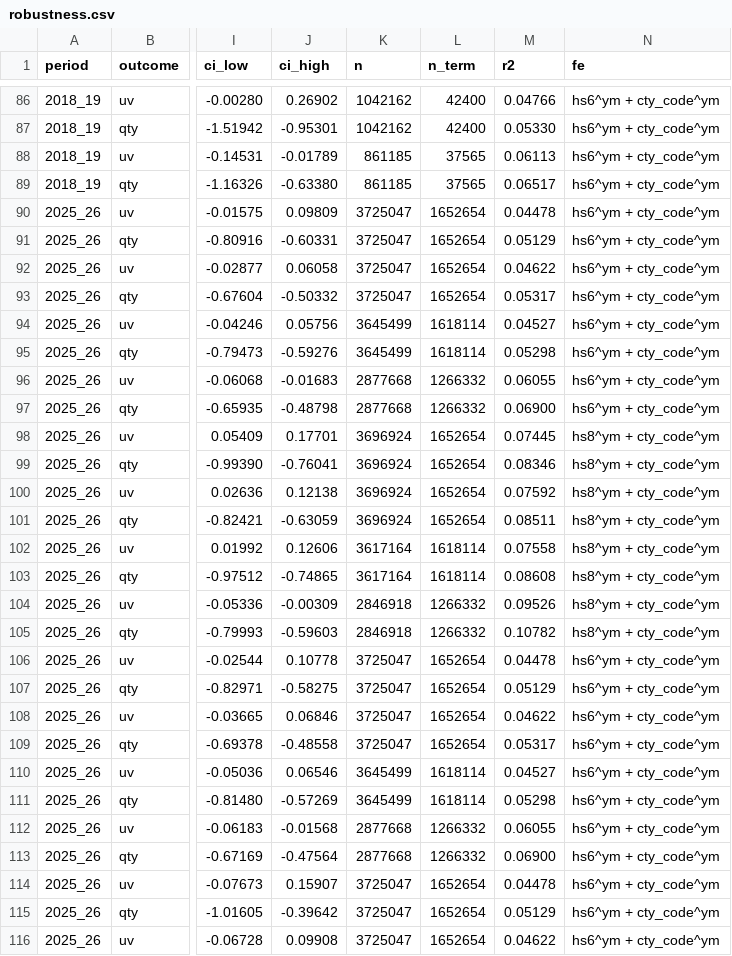
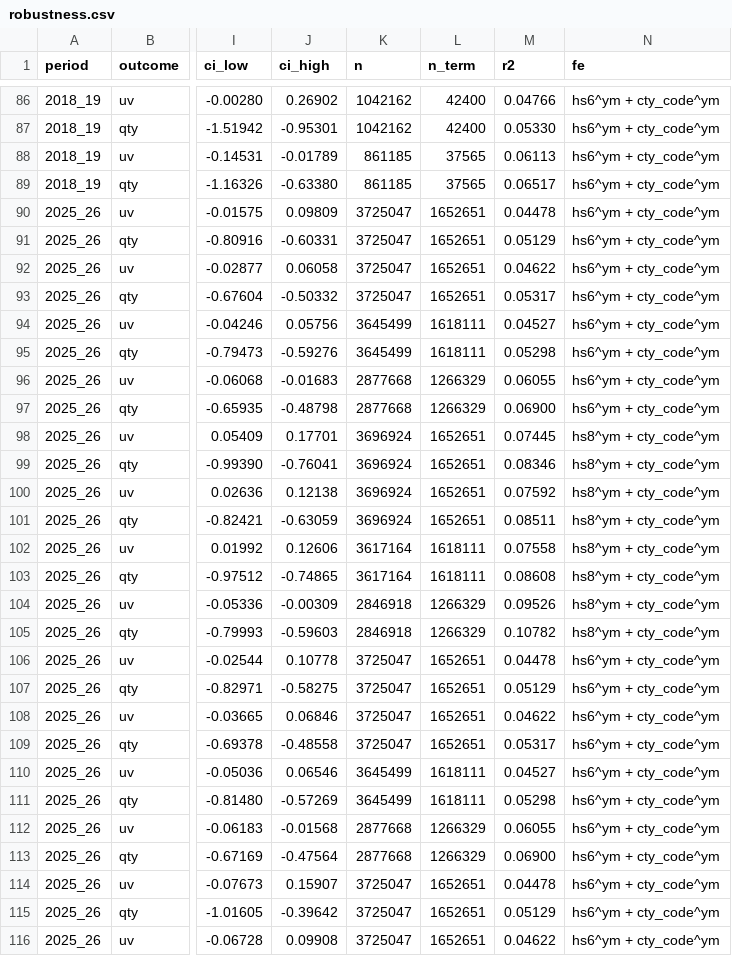
Before and after one commit to johnpospisil/tariff-pass-through, a CSV file: data/published/robustness.csv, drawn as a sheet; only a part is shown, gaps mark what is left out; the diff covers the shown part only; the diff names each change by its address in the sheet, - before the commit and + after, or states it on an @@ line.

```diff
--- a/data/published/robustness.csv
+++ b/data/published/robustness.csv
-L90:L93 (n_term): 1652654
+L90:L93 (n_term): 1652651
-L94:L95 (n_term): 1618114
+L94:L95 (n_term): 1618111
-L96:L97 (n_term): 1266332
+L96:L97 (n_term): 1266329
-L98:L101 (n_term): 1652654
+L98:L101 (n_term): 1652651
-L102:L103 (n_term): 1618114
+L102:L103 (n_term): 1618111
-L104:L105 (n_term): 1266332
+L104:L105 (n_term): 1266329
-L106:L109 (n_term): 1652654
+L106:L109 (n_term): 1652651
-L110:L111 (n_term): 1618114
+L110:L111 (n_term): 1618111
-L112:L113 (n_term): 1266332
+L112:L113 (n_term): 1266329
-L114:L116 (n_term): 1652654
+L114:L116 (n_term): 1652651
```
Also changed, not shown: 53 edited cells elsewhere in this file, data/published/border_pt.csv, data/published/front_running.csv, 30 other files.
